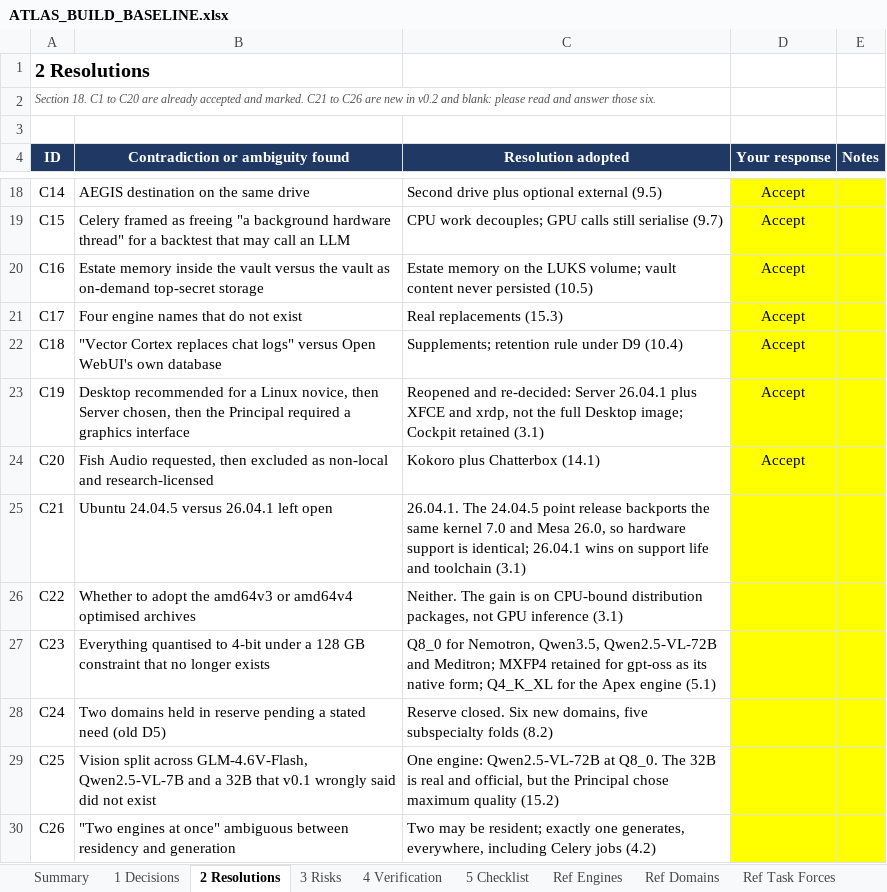
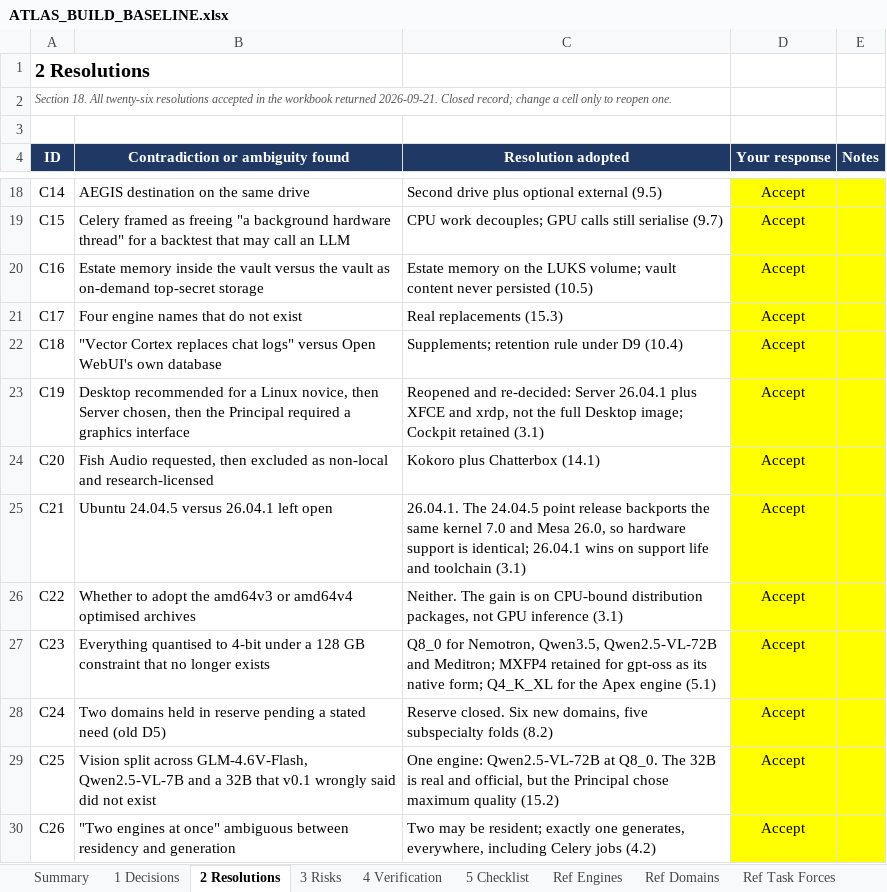
Before and after one commit to Sovereign-Node-Atlas/AI-Agent, an Excel workbook: docs/ATLAS_BUILD_BASELINE.xlsx, sheet 2 Resolutions, drawn as a sheet; only a part is shown, gaps mark what is left out; values as stored, in another font and other column widths than the file's, no borders; conditional formats not drawn; the diff names each change by its address in the sheet, - before the commit and + after, or states it on an @@ line.

```diff
--- a/docs/ATLAS_BUILD_BASELINE.xlsx (sheet 2 Resolutions)
+++ b/docs/ATLAS_BUILD_BASELINE.xlsx (sheet 2 Resolutions)
-A2 (ID): Section 18. C1 to C20 are already accepted and marked. C21 to C26 are new in v0.2 and blank: please read and answer those six.
+A2 (ID): Section 18. All twenty-six resolutions accepted in the workbook returned 2026-09-21. Closed record; change a cell only to reopen one.
-D25:D30 (Your response): (empty)
+D25:D30 (Your response): Accept
```
Also changed, not shown: sheet 5 Checklist, sheet 3 Risks, sheet Summary, 1 other file.
